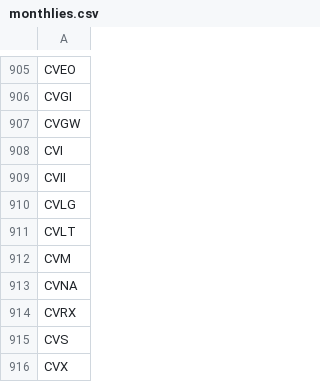
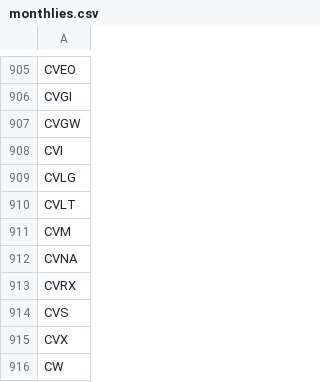
Before and after one commit to melder/symbols_options_csvs, a CSV file: monthlies.csv, drawn as a sheet; only a part is shown, gaps mark what is left out; the shorter side is filled out with more unchanged rows; the diff names each change by its address in the sheet, - before the commit and + after, or states it on an @@ line.

```diff
--- a/monthlies.csv
+++ b/monthlies.csv
-row 909: CVII
```
Also changed, not shown: options.csv, symbols.csv.
